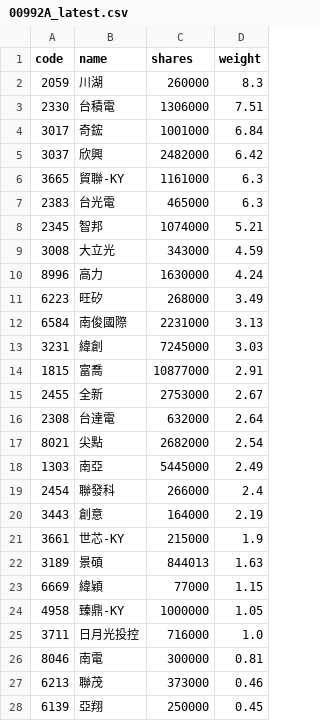
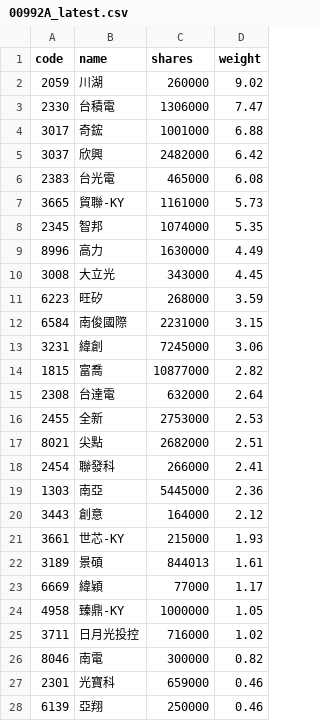
Before and after one commit to 4ru1013/capital-etf-00992a-portfolio, a CSV file: data/out/holdings/00992A_latest.csv, drawn as a sheet; only a part is shown; the diff covers the shown part only.

```diff
--- a/data/out/holdings/00992A_latest.csv
+++ b/data/out/holdings/00992A_latest.csv
@@ -1,28 +1,28 @@
 code,name,shares,weight
-2059,川湖,260000,8.3
-2330,台積電,1306000,7.51
-3017,奇鋐,1001000,6.84
+2059,川湖,260000,9.02
+2330,台積電,1306000,7.47
+3017,奇鋐,1001000,6.88
 3037,欣興,2482000,6.42
-3665,貿聯-KY,1161000,6.3
-2383,台光電,465000,6.3
-2345,智邦,1074000,5.21
-3008,大立光,343000,4.59
-8996,高力,1630000,4.24
-6223,旺矽,268000,3.49
-6584,南俊國際,2231000,3.13
-3231,緯創,7245000,3.03
-1815,富喬,10877000,2.91
-2455,全新,2753000,2.67
+2383,台光電,465000,6.08
+3665,貿聯-KY,1161000,5.73
+2345,智邦,1074000,5.35
+8996,高力,1630000,4.49
+3008,大立光,343000,4.45
+6223,旺矽,268000,3.59
+6584,南俊國際,2231000,3.15
+3231,緯創,7245000,3.06
+1815,富喬,10877000,2.82
 2308,台達電,632000,2.64
-8021,尖點,2682000,2.54
-1303,南亞,5445000,2.49
-2454,聯發科,266000,2.4
-3443,創意,164000,2.19
-3661,世芯-KY,215000,1.9
-3189,景碩,844013,1.63
-6669,緯穎,77000,1.15
+2455,全新,2753000,2.53
+8021,尖點,2682000,2.51
+2454,聯發科,266000,2.41
+1303,南亞,5445000,2.36
+3443,創意,164000,2.12
+3661,世芯-KY,215000,1.93
+3189,景碩,844013,1.61
+6669,緯穎,77000,1.17
 4958,臻鼎-KY,1000000,1.05
-3711,日月光投控,716000,1.0
-8046,南電,300000,0.81
-6213,聯茂,373000,0.46
-6139,亞翔,250000,0.45
+3711,日月光投控,716000,1.02
+8046,南電,300000,0.82
+2301,光寶科,659000,0.46
+6139,亞翔,250000,0.46
```
Also changed, not shown: 4 added rows, 4 removed rows and 5 edited cells elsewhere in this file, 4 other files.
